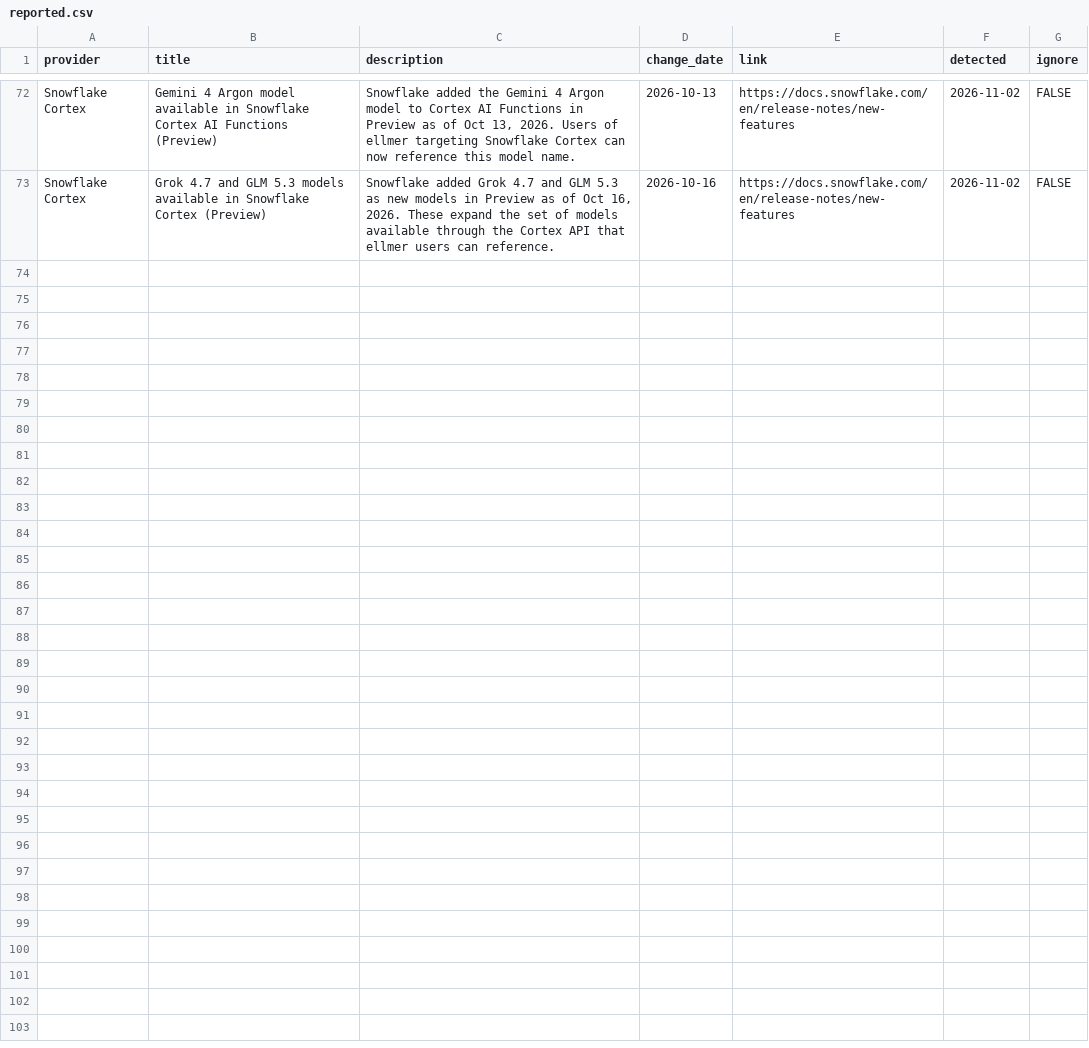
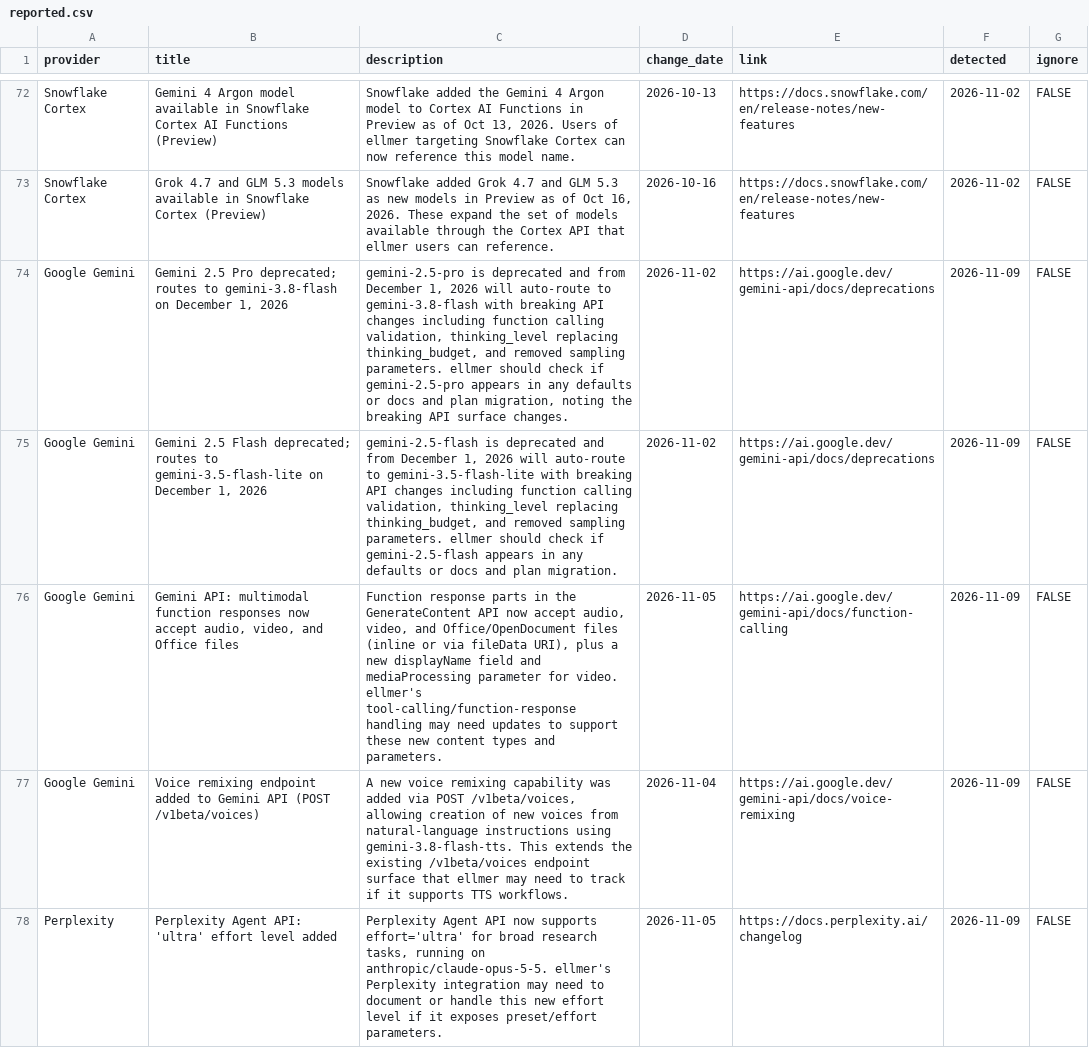
Before and after one commit to thisisnic/ellmer-maintenance, a CSV file: reported.csv, drawn as a sheet; only a part is shown, gaps mark what is left out; the diff covers the shown part only.

```diff
--- a/reported.csv
+++ b/reported.csv
@@ -73 +73,6 @@ Snowflake Cortex,Gemini 4 Argon model available in Snowflake Cortex AI Functions
 Snowflake Cortex,Grok 4.7 and GLM 5.3 models available in Snowflake Cortex (Preview),"Snowflake added Grok 4.7 and GLM 5.3 as new models in Preview as of Oct 16, 2026. These expand the set of models available through the Cortex API that ellmer users can reference.",2026-10-16,https://docs.snowflake.com/en/release-notes/new-features,2026-11-02,FALSE
+Google Gemini,"Gemini 2.5 Pro deprecated; routes to gemini-3.8-flash on December 1, 2026","gemini-2.5-pro is deprecated and from December 1, 2026 will auto-route to gemini-3.8-flash with breaking API changes including function calling validation, thinking_level replacing thinking_budget, and removed sampling parameters. ellmer should check if gemini-2.5-pro appears in any defaults or docs and plan migration, noting the breaking API surface changes.",2026-11-02,https://ai.google.dev/gemini-api/docs/deprecations,2026-11-09,FALSE
+Google Gemini,"Gemini 2.5 Flash deprecated; routes to gemini-3.5-flash-lite on December 1, 2026","gemini-2.5-flash is deprecated and from December 1, 2026 will auto-route to gemini-3.5-flash-lite with breaking API changes including function calling validation, thinking_level replacing thinking_budget, and removed sampling parameters. ellmer should check if gemini-2.5-flash appears in any defaults or docs and plan migration.",2026-11-02,https://ai.google.dev/gemini-api/docs/deprecations,2026-11-09,FALSE
+Google Gemini,"Gemini API: multimodal function responses now accept audio, video, and Office files","Function response parts in the GenerateContent API now accept audio, video, and Office/OpenDocument files (inline or via fileData URI), plus a new displayName field and mediaProcessing parameter for video. ellmer's tool-calling/function-response handling may need updates to support these new content types and parameters.",2026-11-05,https://ai.google.dev/gemini-api/docs/function-calling,2026-11-09,FALSE
+Google Gemini,Voice remixing endpoint added to Gemini API (POST /v1beta/voices),"A new voice remixing capability was added via POST /v1beta/voices, allowing creation of new voices from natural-language instructions using gemini-3.8-flash-tts. This extends the existing /v1beta/voices endpoint surface that ellmer may need to track if it supports TTS workflows.",2026-11-04,https://ai.google.dev/gemini-api/docs/voice-remixing,2026-11-09,FALSE
+Perplexity,Perplexity Agent API: 'ultra' effort level added,"Perplexity Agent API now supports effort='ultra' for broad research tasks, running on anthropic/claude-opus-5-5. ellmer's Perplexity integration may need to document or handle this new effort level if it exposes preset/effort parameters.",2026-11-05,https://docs.perplexity.ai/changelog,2026-11-09,FALSE
```
Also changed, not shown: 4 added rows elsewhere in this file, chatlas_parity.csv.
